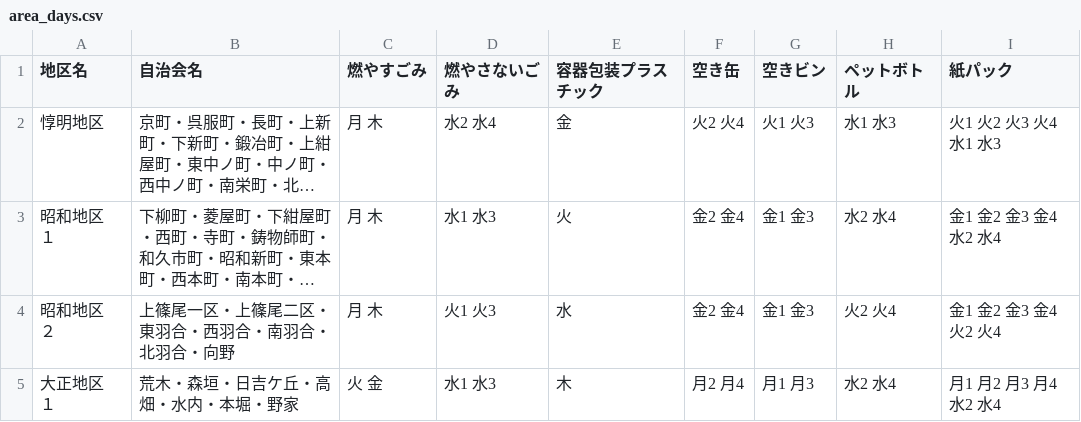
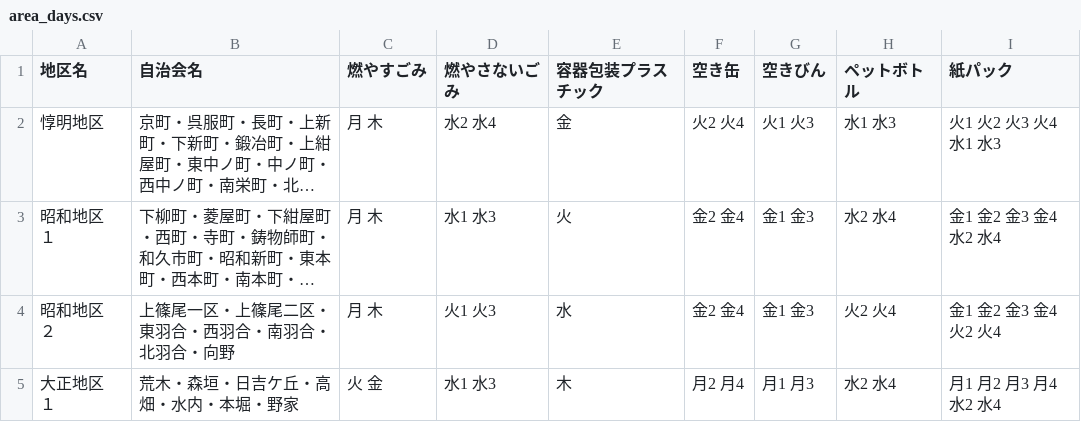
Before and after one commit to CodeForFukuchiyama/fukuchiyama.5374, a CSV file: data/area_days.csv, drawn as a sheet; only a part is shown; long unchanged cells end in …; the diff names each change by its address in the sheet, - before the commit and + after, or states it on an @@ line.

Commit message:
Update area_days.csv

```diff
--- a/data/area_days.csv
+++ b/data/area_days.csv
-G1: 空きビン
+G1: 空きびん
```
